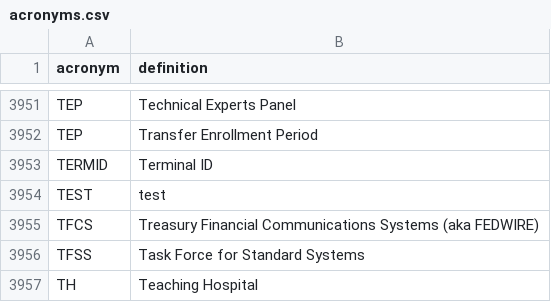
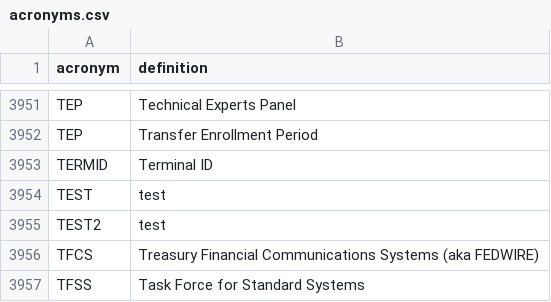
Before and after one commit to cmgiven/cms-acronyms, a CSV file: acronyms.csv, drawn as a sheet; only a part is shown, gaps mark what is left out; the shorter side is filled out with more unchanged rows.

Commit message:
cmgiven's definition of TEST2

```diff
--- a/acronyms.csv
+++ b/acronyms.csv
@@ -3954,2 +3954,3 @@ TERMID,Terminal ID
 TEST,test
+TEST2,test
 TFCS,Treasury Financial Communications Systems (aka FEDWIRE)
```
